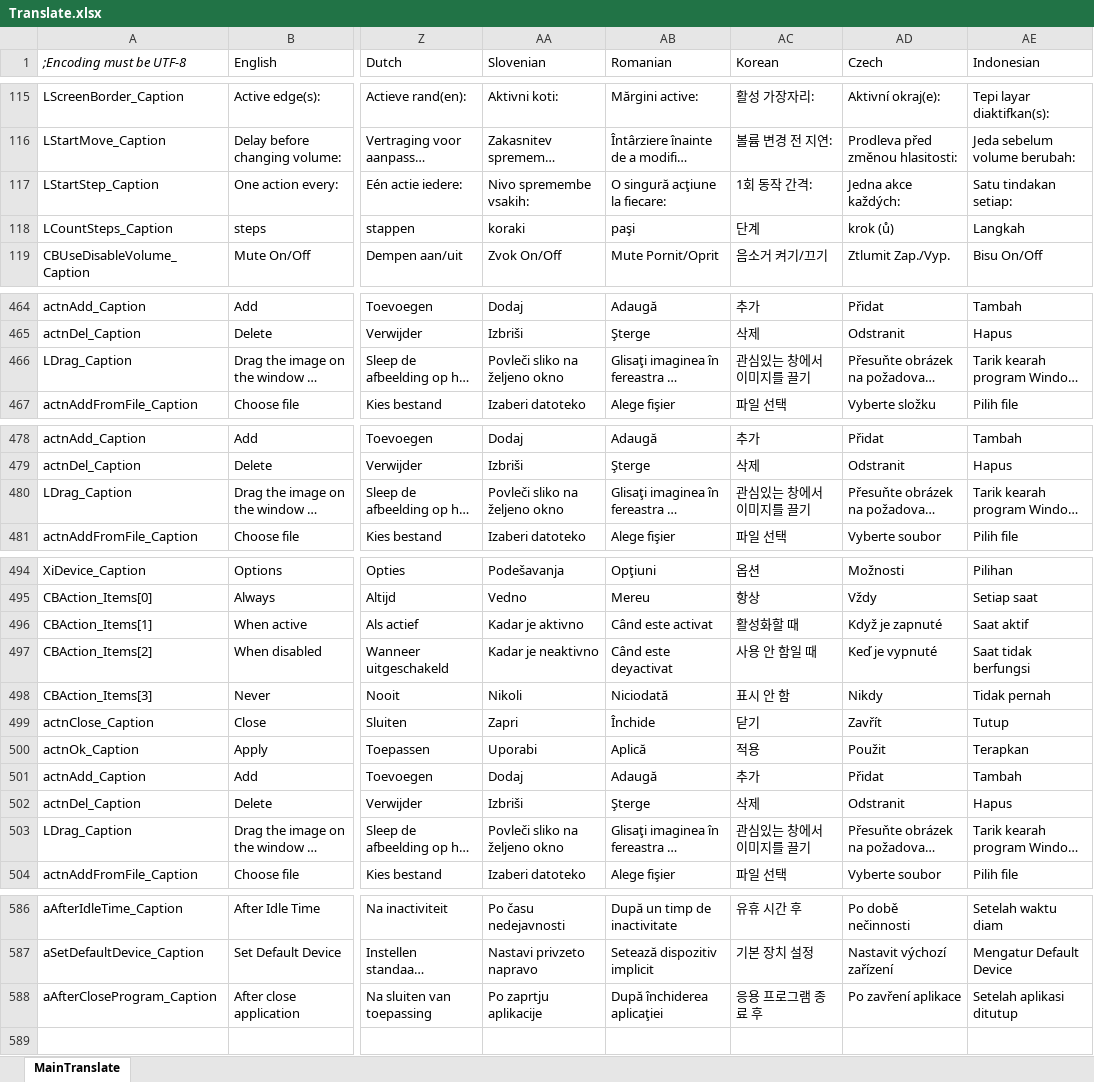
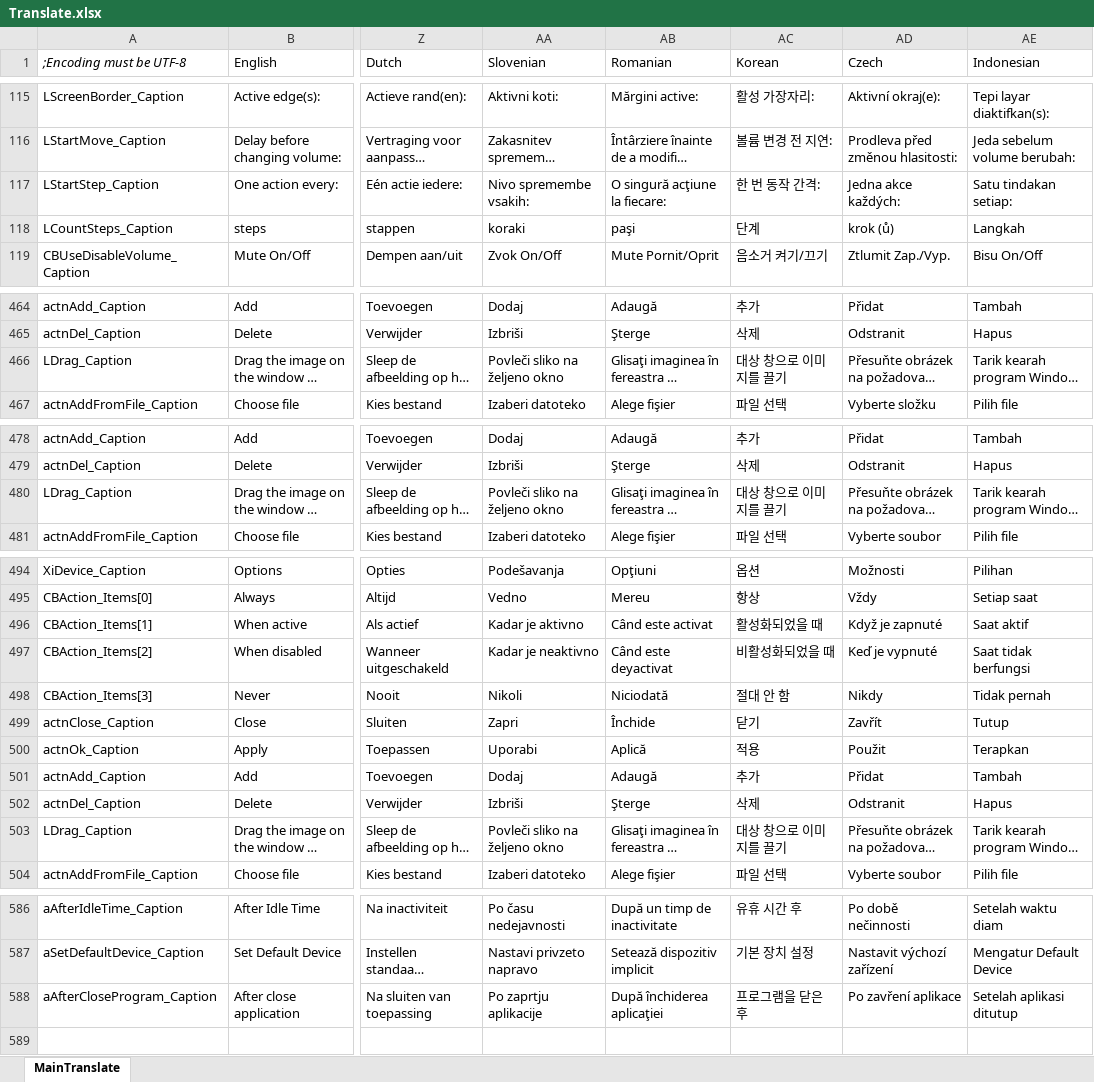
Before and after one commit to irzyxa/Volume2, an Excel workbook: Languages/Translate.xlsx, sheet MainTranslate, drawn as a sheet; only a part is shown, gaps mark what is left out; long unchanged cells end in …; values as stored, in another font and other column widths than the file's, no borders; the diff covers the shown part only; the diff names each change by its address in the sheet, - before the commit and + after, or states it on an @@ line.

Commit message:
Updated Korean language (irzyxa/Volume2#419)
Co-Authored-By: VenusGirl❤ <venusgirl@outlook.com>

```diff
--- a/Languages/Translate.xlsx (sheet MainTranslate)
+++ b/Languages/Translate.xlsx (sheet MainTranslate)
-AC117 (Korean): 1회 동작 간격:
+AC117 (Korean): 한 번 동작 간격:
-AC466 (Korean): 관심있는 창에서 이미지를 끌기
+AC466 (Korean): 대상 창으로 이미지를 끌기
-AC480 (Korean): 관심있는 창에서 이미지를 끌기
+AC480 (Korean): 대상 창으로 이미지를 끌기
-AC496 (Korean): 활성화할 때
+AC496 (Korean): 활성화되었을 때
-AC497 (Korean): 사용 안 함일 때
+AC497 (Korean): 비활성화되었을 때
-AC498 (Korean): 표시 안 함
+AC498 (Korean): 절대 안 함
-AC503 (Korean): 관심있는 창에서 이미지를 끌기
+AC503 (Korean): 대상 창으로 이미지를 끌기
-AC588 (Korean): 응용 프로그램 종료 후
+AC588 (Korean): 프로그램을 닫은 후
```
Also changed, not shown: 1 edited cell elsewhere in this sheet, 1 other file.
